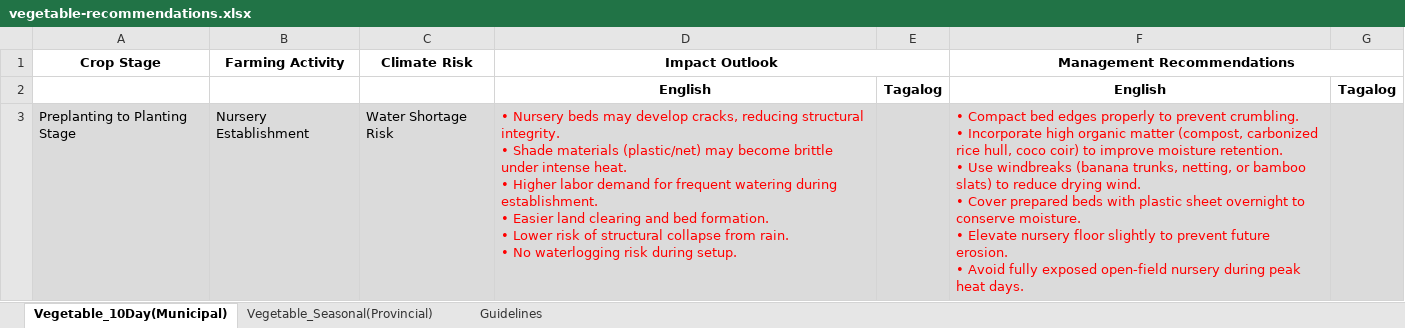
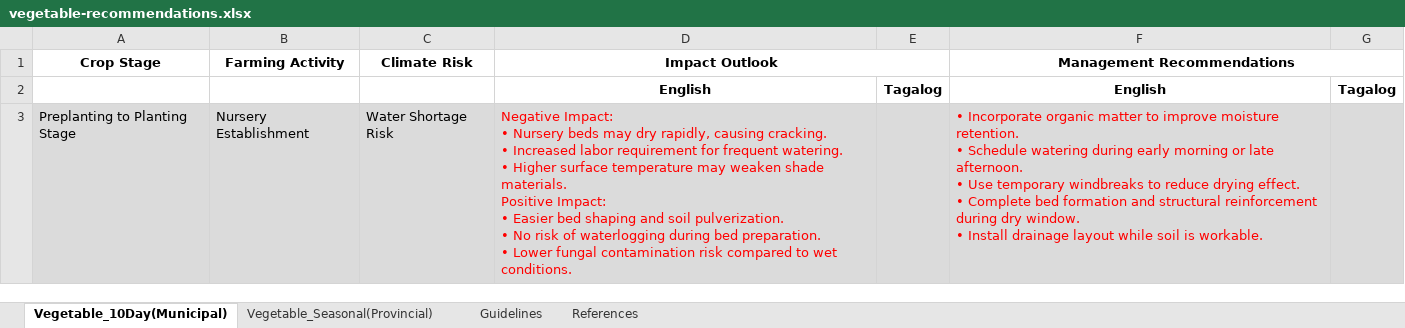
Before and after one commit to amia-microsite/amia-microsite.github.io, an Excel workbook: files/vegetable-recommendations.xlsx, sheet Vegetable_10Day(Municipal), drawn as a sheet; only a part is shown; values as stored, in another font and other column widths than the file's, no borders; ↵ is a line break in a cell; the diff covers the shown part only; the diff names each change by its address in the sheet, - before the commit and + after, or states it on an @@ line.

Commit message:
Add new Excel files for durian and vegetable recommendations, and update existing files with new data.

```diff
--- a/files/vegetable-recommendations.xlsx (sheet Vegetable_10Day(Municipal))
+++ b/files/vegetable-recommendations.xlsx (sheet Vegetable_10Day(Municipal))
+sheet tab: References
-D3 (Impact Outlook): • Nursery beds may develop cracks, reducing structural integrity. ↵ • Shade materials (plastic/net) may become brittle under intense heat. ↵ • Higher labor demand for frequent watering during establishment. ↵ • Easier land clearing and bed formation. ↵ • Lower risk of structural collapse from rain. ↵ • No waterlogging risk during setup.
+D3 (Impact Outlook): Negative Impact: ↵ • Nursery beds may dry rapidly, causing cracking. ↵ • Increased labor requirement for frequent watering. ↵ • Higher surface temperature may weaken shade materials. ↵ Positive Impact: ↵ • Easier bed shaping and soil pulverization. ↵ • No risk of waterlogging during bed preparation. ↵ • Lower fungal contamination risk compared to wet conditions.
-F3 (Management Recommendations): • Compact bed edges properly to prevent crumbling. ↵ • Incorporate high organic matter (compost, carbonized rice hull, coco coir) to improve moisture retention. ↵ • Use windbreaks (banana trunks, netting, or bamboo slats) to reduce drying wind. ↵ • Cover prepared beds with plastic sheet overnight to conserve moisture. ↵ • Elevate nursery floor slightly to prevent future erosion. ↵ • Avoid fully exposed open-field nursery during peak heat days.
+F3 (Management Recommendations): • Incorporate organic matter to improve moisture retention. ↵ • Schedule watering during early morning or late afternoon. ↵ • Use temporary windbreaks to reduce drying effect. ↵ • Complete bed formation and structural reinforcement during dry window. ↵ • Install drainage layout while soil is workable.
```
Also changed, not shown: 6 edited cells elsewhere in this sheet, sheet Guidelines, files/durian-recommendations.xlsx, 2 other files.
